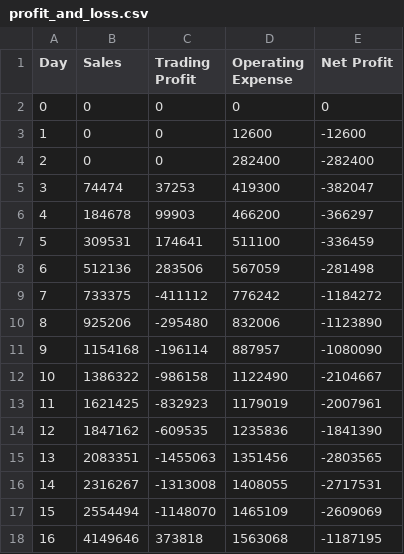
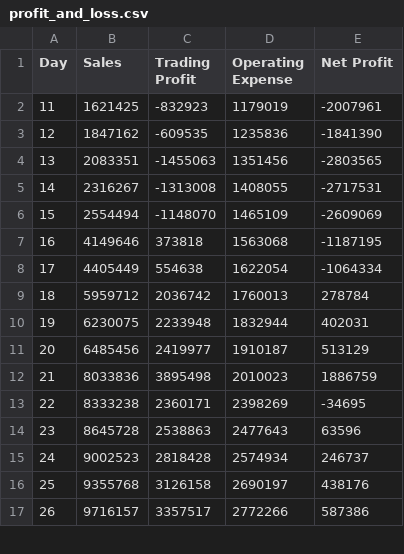
Before and after one commit to cadchn/Team1_P4B_IGP, a CSV file: profit_and_loss.csv, drawn as a sheet; only a part is shown; the shorter side is filled out with more unchanged rows; the diff names each change by its address in the sheet, - before the commit and + after, or states it on an @@ line.

```diff
--- a/profit_and_loss.csv
+++ b/profit_and_loss.csv
-row 2: 0 | 0 | 0 | 0 | 0
-row 3: 1 | 0 | 0 | 12600 | -12600
-row 4: 2 | 0 | 0 | 282400 | -282400
-row 5: 3 | 74474 | 37253 | 419300 | -382047
-row 6: 4 | 184678 | 99903 | 466200 | -366297
-row 7: 5 | 309531 | 174641 | 511100 | -336459
-row 8: 6 | 512136 | 283506 | 567059 | -281498
-row 9: 7 | 733375 | -411112 | 776242 | -1184272
-row 10: 8 | 925206 | -295480 | 832006 | -1123890
-row 11: 9 | 1154168 | -196114 | 887957 | -1080090
-row 12: 10 | 1386322 | -986158 | 1122490 | -2104667
```
Also changed, not shown: 2 other files.
